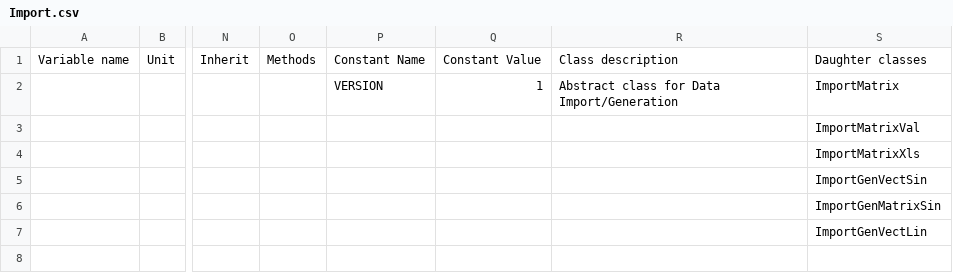
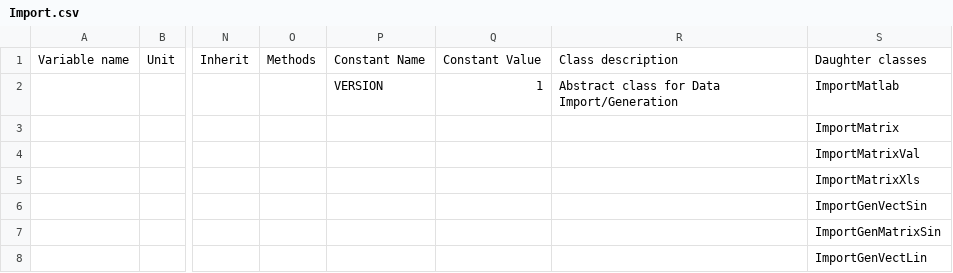
Before and after one commit to Eomys/pyleecan, a CSV file: Generator/ClassesRef/Import/Import.csv, drawn as a sheet; only a part is shown, gaps mark what is left out; rows hold the shown columns only; the diff names each change by its address in the sheet, - before the commit and + after, or states it on an @@ line.

Commit message:
Adding ImportMatlab to load data from .mat files

```diff
--- a/Generator/ClassesRef/Import/Import.csv
+++ b/Generator/ClassesRef/Import/Import.csv
-S2: ImportMatrix
+S2: ImportMatlab
+row 3:  |  |  |  |  |  |  | ImportMatrix
```
Also changed, not shown: 4 other files.
